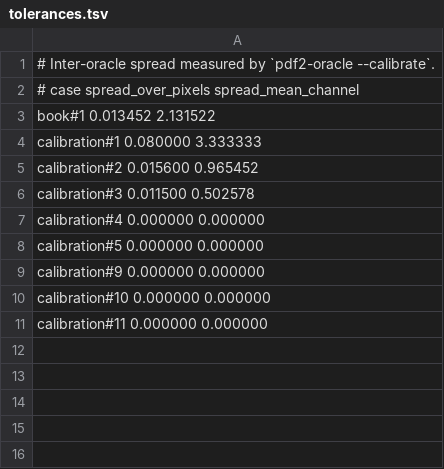
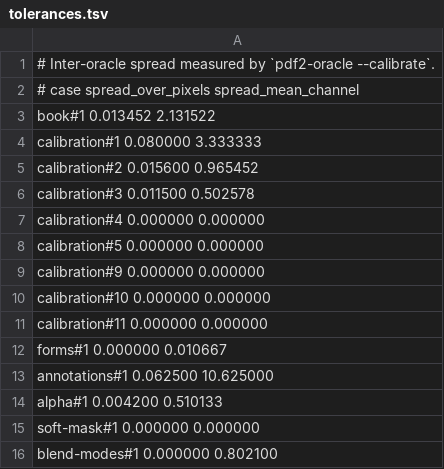
Before and after one commit to pdf2-rs/pdf2, a TSV file: corpus/tolerances.tsv, drawn as a sheet.

```diff
--- a/corpus/tolerances.tsv
+++ b/corpus/tolerances.tsv
@@ -11 +11,6 @@ calibration#10 0.000000 0.000000
 calibration#11 0.000000 0.000000
+forms#1 0.000000 0.010667
+annotations#1 0.062500 10.625000
+alpha#1 0.004200 0.510133
+soft-mask#1 0.000000 0.000000
+blend-modes#1 0.000000 0.802100
```
Also changed, not shown: corpus/oracle-summary.csv, 6 other files.
